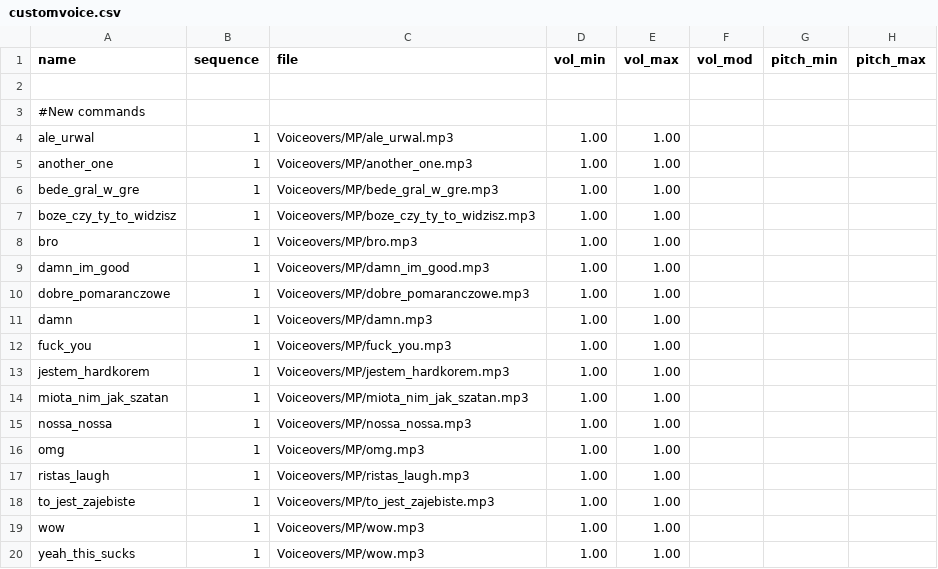
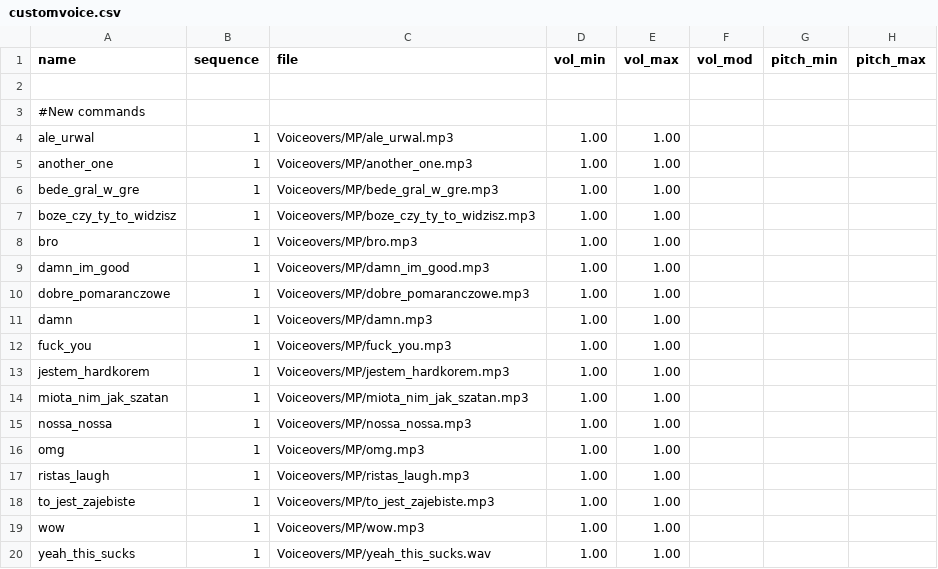
Before and after one commit to nl-squad/nl-cod2-zom-iwds, a CSV file: iwds/nl2.iwd/custom-voice/soundaliases/customvoice.csv, drawn as a sheet; only a part is shown; the diff names each change by its address in the sheet, - before the commit and + after, or states it on an @@ line.

Commit message:
Fix issues with custom voice

```diff
--- a/iwds/nl2.iwd/custom-voice/soundaliases/customvoice.csv
+++ b/iwds/nl2.iwd/custom-voice/soundaliases/customvoice.csv
-C20 (file): Voiceovers/MP/wow.mp3
+C20 (file): Voiceovers/MP/yeah_this_sucks.wav
```
Also changed, not shown: 5 other files.
